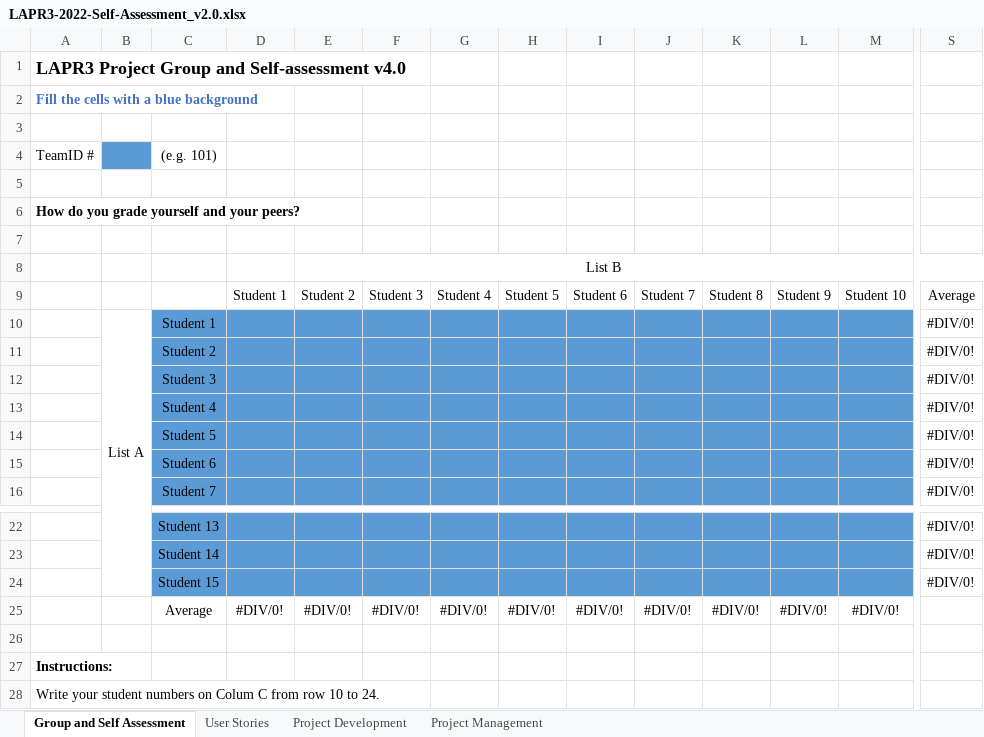
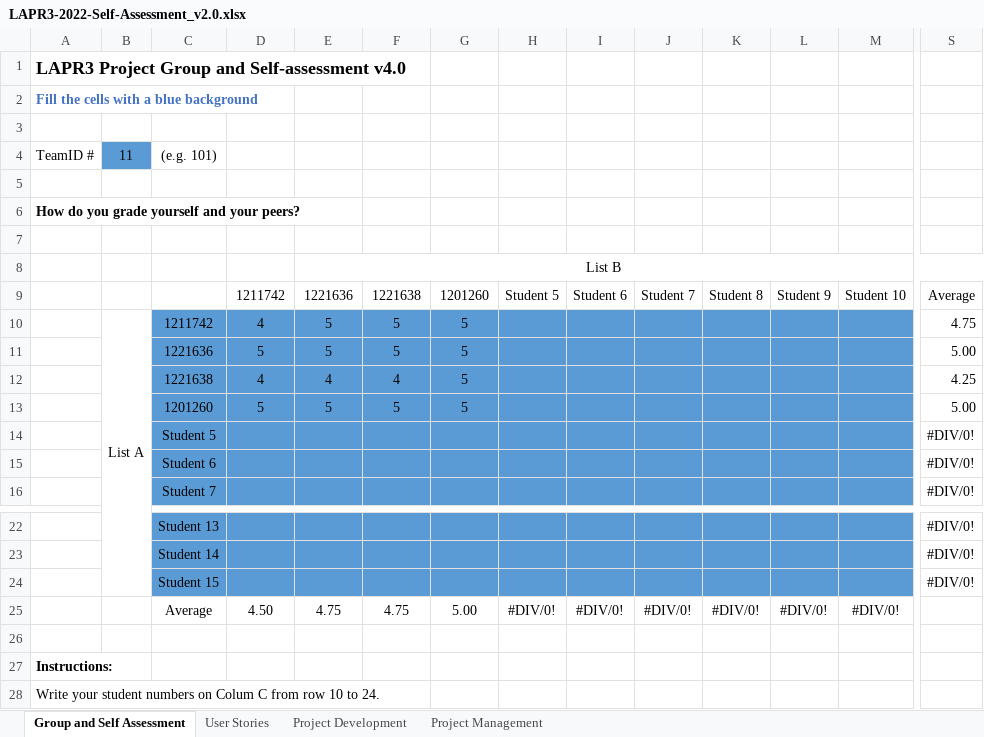
Before and after one commit to tiagohcorreia/LAPR3, an Excel workbook: LAPR3-2022-Self-Assessment_v2.0.xlsx, sheet Group and Self Assessment, drawn as a sheet; only a part is shown, gaps mark what is left out; values as stored, in another font and other column widths than the file's, no borders; charts and pictures not drawn; removed rows and columns are numbered as before the commit, all else as after; rows hold the shown columns only; the diff names each change by its address in the sheet, - before the commit and + after, or states it on an @@ line.

```diff
--- a/LAPR3-2022-Self-Assessment_v2.0.xlsx (sheet Group and Self Assessment)
+++ b/LAPR3-2022-Self-Assessment_v2.0.xlsx (sheet Group and Self Assessment)
-B4: (empty)
+B4: 11
-D9: Student 1
+D9: 1211742
-E9: Student 2
+E9: 1221636
-F9: Student 3
+F9: 1221638
-G9: Student 4
+G9: 1201260
-row 10:  | List A | Student 1 |  |  |  |  |  |  |  |  |  |  | #DIV/0!
-row 11:  |  | Student 2 |  |  |  |  |  |  |  |  |  |  | #DIV/0!
-row 12:  |  | Student 3 |  |  |  |  |  |  |  |  |  |  | #DIV/0!
-row 13:  |  | Student 4 |  |  |  |  |  |  |  |  |  |  | #DIV/0!
+row 10:  | List A | 1211742 | 4 | 5 | 5 | 5 |  |  |  |  |  |  | 4.75
+row 11:  |  | 1221636 | 5 | 5 | 5 | 5 |  |  |  |  |  |  | 5.00
+row 12:  |  | 1221638 | 4 | 4 | 4 | 5 |  |  |  |  |  |  | 4.25
+row 13:  |  | 1201260 | 5 | 5 | 5 | 5 |  |  |  |  |  |  | 5.00
-D25: #DIV/0!
+D25: 4.50
-E25: #DIV/0!
+E25: 4.75
-F25: #DIV/0!
+F25: 4.75
-G25: #DIV/0!
+G25: 5.00
```
Also changed, not shown: sheet Project Management, sheet Project Development, sheet User Stories, charts or pictures, 7 other files.
